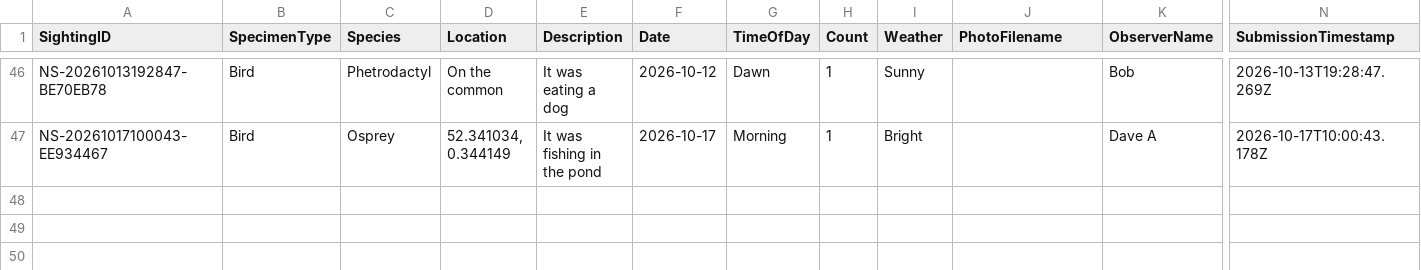
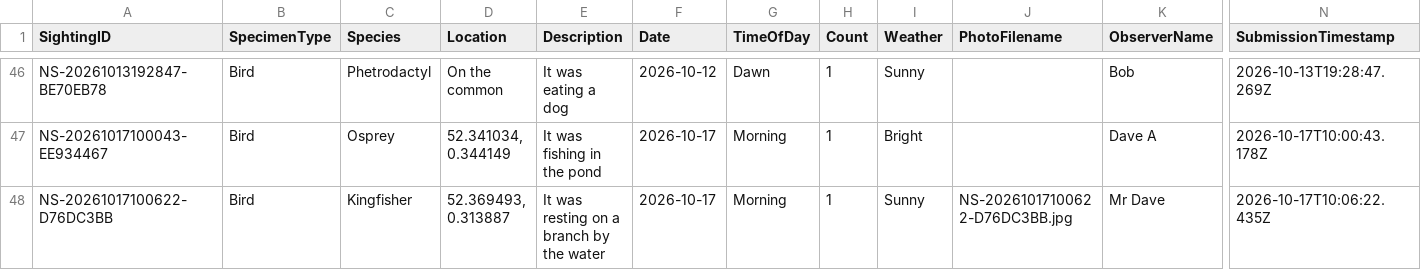
Before and after one commit to davidaitchison13/Nature-Soham, a CSV file: Database.csv, drawn as a sheet; only a part is shown, gaps mark what is left out; rows hold the shown columns only; the diff names each change by its address in the sheet, - before the commit and + after, or states it on an @@ line.

```diff
--- a/Database.csv
+++ b/Database.csv
+row 48: NS-20261017100622-D76DC3BB | Bird | Kingfisher | 52.369493, 0.313887 | It was resting on a branch by the water | 2026-10-17 | Morning | 1 | Sunny | NS-20261017100622-D76DC3BB.jpg | Mr Dave | 2026-10-17T10:06:22.435Z
```
